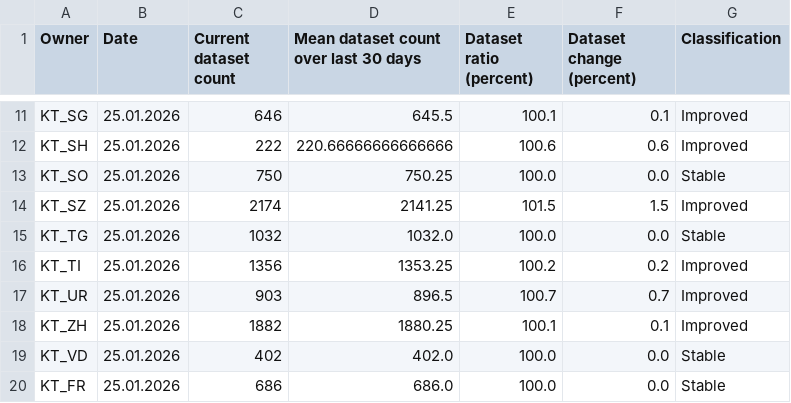
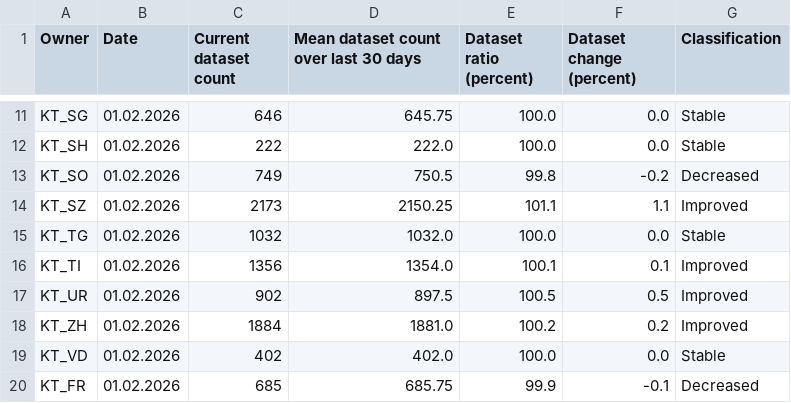
Before and after one commit to davidoesch/geoservice_harvester_poc, a CSV file: data/geoservices_changestats_CH.csv, drawn as a sheet; only a part is shown, gaps mark what is left out; the diff covers the shown part only; the diff names each change by its address in the sheet, - before the commit and + after, or states it on an @@ line.

```diff
--- a/data/geoservices_changestats_CH.csv
+++ b/data/geoservices_changestats_CH.csv
-B11:B20 (Date): 25.01.2026
+B11:B20 (Date): 01.02.2026
-D11: 645.5
+D11: 645.75
-E11 (Dataset ratio (percent)): 100.1
+E11 (Dataset ratio (percent)): 100.0
-F11 (Dataset change (percent)): 0.1
+F11 (Dataset change (percent)): 0.0
-G11:G12 (Classification): Improved
+G11:G12 (Classification): Stable
-D12: 220.66666666666666
+D12: 222.0
-E12 (Dataset ratio (percent)): 100.6
+E12 (Dataset ratio (percent)): 100.0
-F12 (Dataset change (percent)): 0.6
+F12 (Dataset change (percent)): 0.0
-C13 (Current dataset count): 750
+C13 (Current dataset count): 749
-D13: 750.25
+D13: 750.5
-E13 (Dataset ratio (percent)): 100.0
+E13 (Dataset ratio (percent)): 99.8
-F13 (Dataset change (percent)): 0.0
+F13 (Dataset change (percent)): -0.2
-G13 (Classification): Stable
+G13 (Classification): Decreased
-C14 (Current dataset count): 2174
+C14 (Current dataset count): 2173
-D14: 2141.25
+D14: 2150.25
-E14 (Dataset ratio (percent)): 101.5
+E14 (Dataset ratio (percent)): 101.1
-F14 (Dataset change (percent)): 1.5
+F14 (Dataset change (percent)): 1.1
-D16: 1353.25
+D16: 1354.0
-E16 (Dataset ratio (percent)): 100.2
+E16 (Dataset ratio (percent)): 100.1
-F16 (Dataset change (percent)): 0.2
+F16 (Dataset change (percent)): 0.1
-C17 (Current dataset count): 903
+C17 (Current dataset count): 902
-D17: 896.5
+D17: 897.5
-E17 (Dataset ratio (percent)): 100.7
+E17 (Dataset ratio (percent)): 100.5
-F17 (Dataset change (percent)): 0.7
+F17 (Dataset change (percent)): 0.5
-C18 (Current dataset count): 1882
+C18 (Current dataset count): 1884
-D18: 1880.25
+D18: 1881.0
-E18 (Dataset ratio (percent)): 100.1
+E18 (Dataset ratio (percent)): 100.2
-F18 (Dataset change (percent)): 0.1
+F18 (Dataset change (percent)): 0.2
-C20 (Current dataset count): 686
+C20 (Current dataset count): 685
-D20: 686.0
+D20: 685.75
-E20 (Dataset ratio (percent)): 100.0
+E20 (Dataset ratio (percent)): 99.9
-F20 (Dataset change (percent)): 0.0
+F20 (Dataset change (percent)): -0.1
-G20 (Classification): Stable
+G20 (Classification): Decreased
```
Also changed, not shown: 47 edited cells elsewhere in this file.
